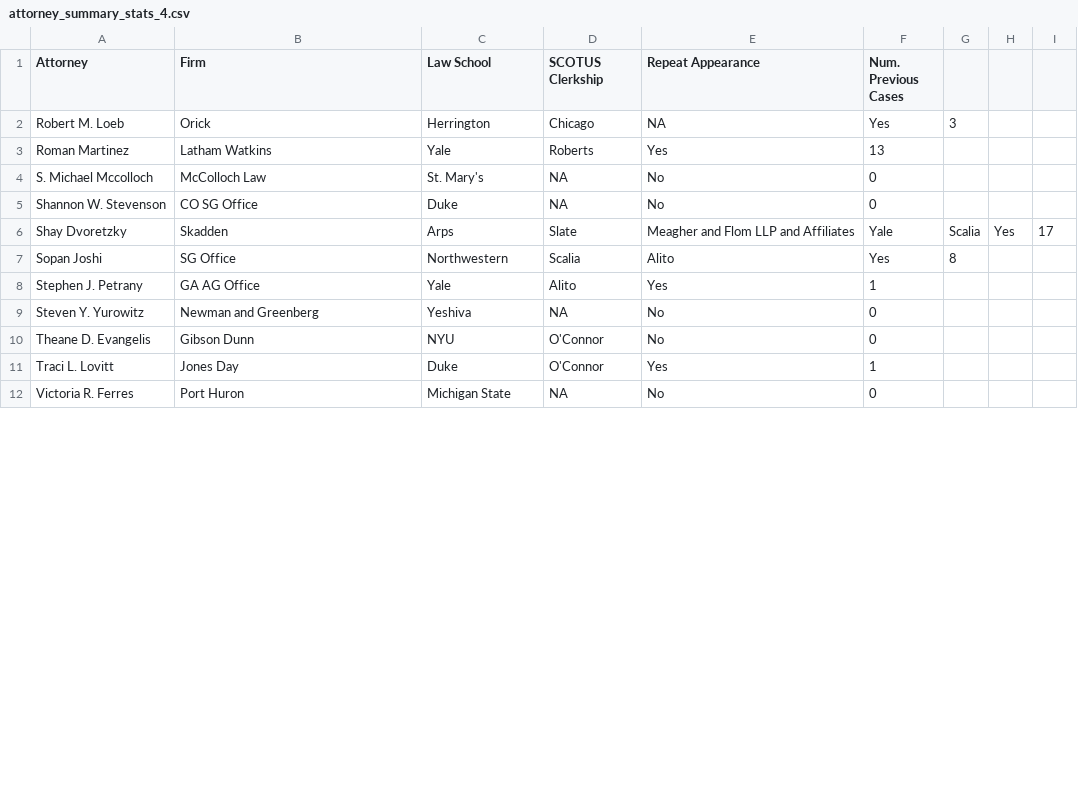
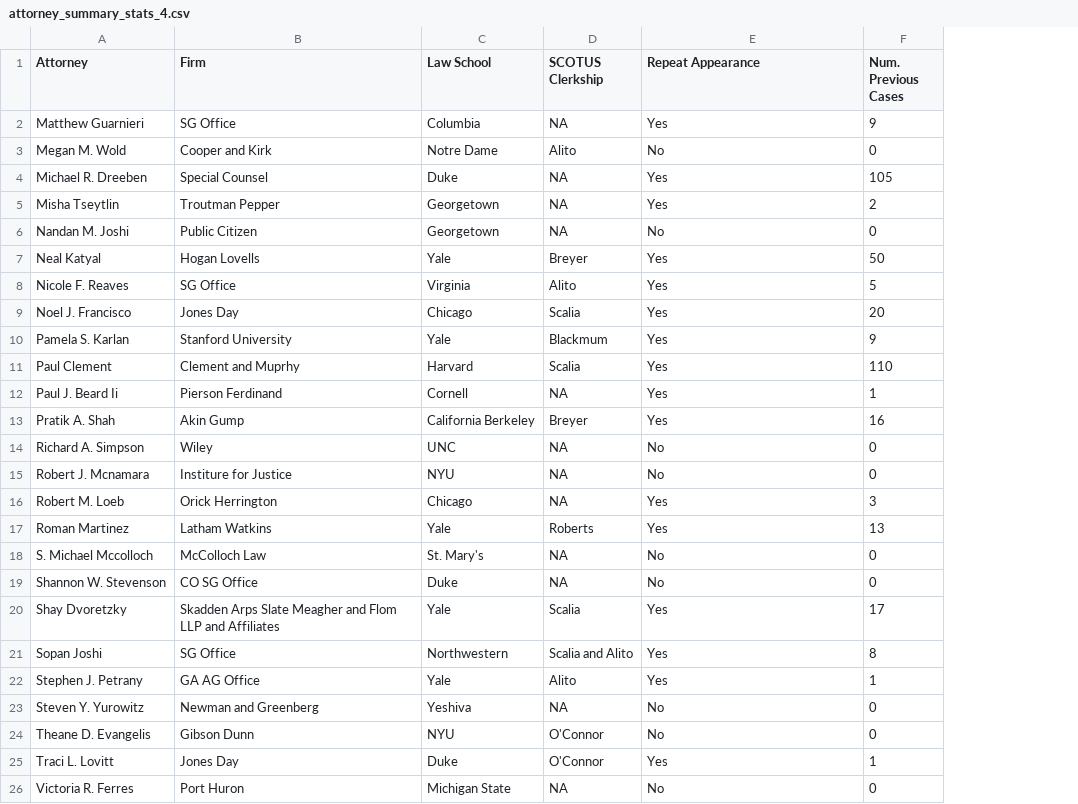
Before and after one commit to JakeTruscott/jaketruscott.github.io, a CSV file: _scotuswatch/stat_pack_OT23/Statpack Replication Data/Oral Arguments/Attorney Information/attorney_summary_stats_4.csv, drawn as a sheet; only a part is shown; removed rows and columns are numbered as before the commit, all else as after; the diff names each change by its address in the sheet, - before the commit and + after, or states it on an @@ line.

```diff
--- a/_scotuswatch/stat_pack_OT23/Statpack Replication Data/Oral Arguments/Attorney Information/attorney_summary_stats_4.csv
+++ b/_scotuswatch/stat_pack_OT23/Statpack Replication Data/Oral Arguments/Attorney Information/attorney_summary_stats_4.csv
-column G, rows 2-7: 3 |  |  |  | Scalia | 8
-column H, row 6: Yes
-column I, row 6: 17
+row 2: Matthew Guarnieri | SG Office | Columbia | NA | Yes | 9
+row 3: Megan M. Wold | Cooper and Kirk | Notre Dame | Alito | No | 0
+row 4: Michael R. Dreeben | Special Counsel | Duke | NA | Yes | 105
+row 5: Misha Tseytlin | Troutman Pepper | Georgetown | NA | Yes | 2
+row 6: Nandan M. Joshi | Public Citizen | Georgetown | NA | No | 0
+row 7: Neal Katyal | Hogan Lovells | Yale | Breyer | Yes | 50
+row 8: Nicole F. Reaves | SG Office | Virginia | Alito | Yes | 5
+row 9: Noel J. Francisco | Jones Day | Chicago | Scalia | Yes | 20
+row 10: Pamela S. Karlan | Stanford University | Yale | Blackmum | Yes | 9
+row 11: Paul Clement | Clement and Muprhy | Harvard | Scalia | Yes | 110
+row 12: Paul J. Beard Ii | Pierson Ferdinand | Cornell | NA | Yes | 1
+row 13: Pratik A. Shah | Akin Gump | California Berkeley | Breyer | Yes | 16
+row 14: Richard A. Simpson | Wiley | UNC | NA | No | 0
+row 15: Robert J. Mcnamara | Institure for Justice | NYU | NA | No | 0
-B16 (Firm): Orick
+B16 (Firm): Orick Herrington
-C16 (Law School): Herrington
+C16 (Law School): Chicago
-D16 (SCOTUS Clerkship): Chicago
+D16 (SCOTUS Clerkship): NA
-E16 (Repeat Appearance): NA
+E16 (Repeat Appearance): Yes
-F16 (Num. Previous Cases): Yes
+F16 (Num. Previous Cases): 3
-B20 (Firm): Skadden
+B20 (Firm): Skadden Arps Slate Meagher and Flom LLP and Affiliates
-C20 (Law School): Arps
+C20 (Law School): Yale
-D20 (SCOTUS Clerkship): Slate
+D20 (SCOTUS Clerkship): Scalia
-E20 (Repeat Appearance): Meagher and Flom LLP and Affiliates
+E20 (Repeat Appearance): Yes
-F20 (Num. Previous Cases): Yale
+F20 (Num. Previous Cases): 17
-D21 (SCOTUS Clerkship): Scalia
+D21 (SCOTUS Clerkship): Scalia and Alito
-E21 (Repeat Appearance): Alito
+E21 (Repeat Appearance): Yes
-F21 (Num. Previous Cases): Yes
+F21 (Num. Previous Cases): 8
```
Also changed, not shown: _scotuswatch/stat_pack_OT23/Statpack Replication Data/Oral Arguments/Attorney Information/attorney_summary_stats_1.csv, _scotuswatch/stat_pack_OT23/Statpack Replication Data/Oral Arguments/Attorney Information/attorney_summary_stats_2.csv, 6 other files.
